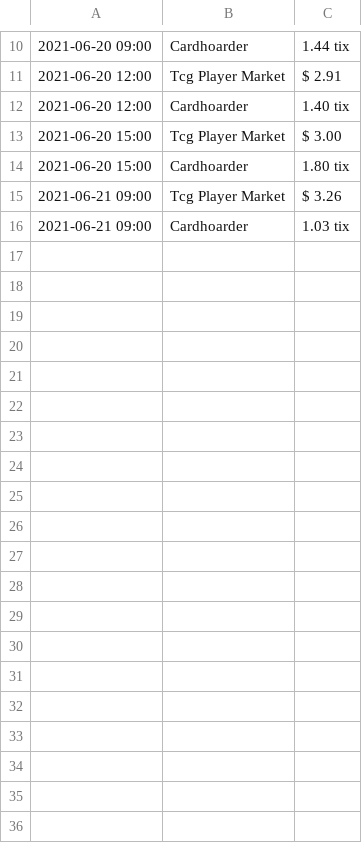
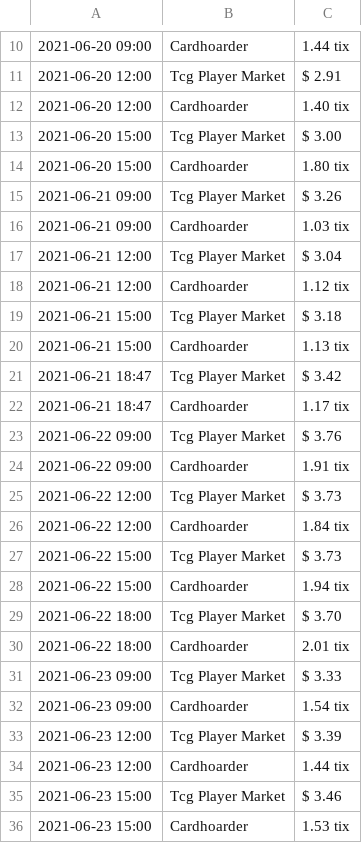
Before and after one commit to marsonfire/MtgPriceScraper, a CSV file: csvData/prismaticEnding.csv, drawn as a sheet; only a part is shown, gaps mark what is left out; the diff covers the shown part only; the diff names each change by its address in the sheet, - before the commit and + after, or states it on an @@ line.

Commit message:
Some new excel files, new spiders, and updated data

```diff
--- a/csvData/prismaticEnding.csv
+++ b/csvData/prismaticEnding.csv
+row 17: 2021-06-21 12:00 | Tcg Player Market | $ 3.04
+row 18: 2021-06-21 12:00 | Cardhoarder | 1.12 tix
+row 19: 2021-06-21 15:00 | Tcg Player Market | $ 3.18
+row 20: 2021-06-21 15:00 | Cardhoarder | 1.13 tix
+row 21: 2021-06-21 18:47 | Tcg Player Market | $ 3.42
+row 22: 2021-06-21 18:47 | Cardhoarder | 1.17 tix
+row 23: 2021-06-22 09:00 | Tcg Player Market | $ 3.76
+row 24: 2021-06-22 09:00 | Cardhoarder | 1.91 tix
+row 25: 2021-06-22 12:00 | Tcg Player Market | $ 3.73
+row 26: 2021-06-22 12:00 | Cardhoarder | 1.84 tix
+row 27: 2021-06-22 15:00 | Tcg Player Market | $ 3.73
+row 28: 2021-06-22 15:00 | Cardhoarder | 1.94 tix
+row 29: 2021-06-22 18:00 | Tcg Player Market | $ 3.70
+row 30: 2021-06-22 18:00 | Cardhoarder | 2.01 tix
+row 31: 2021-06-23 09:00 | Tcg Player Market | $ 3.33
+row 32: 2021-06-23 09:00 | Cardhoarder | 1.54 tix
+row 33: 2021-06-23 12:00 | Tcg Player Market | $ 3.39
+row 34: 2021-06-23 12:00 | Cardhoarder | 1.44 tix
+row 35: 2021-06-23 15:00 | Tcg Player Market | $ 3.46
+row 36: 2021-06-23 15:00 | Cardhoarder | 1.53 tix
```
Also changed, not shown: 30 added rows elsewhere in this file, csvData/endurance.csv, csvData/forceOfNegation.csv, 8 other files.
